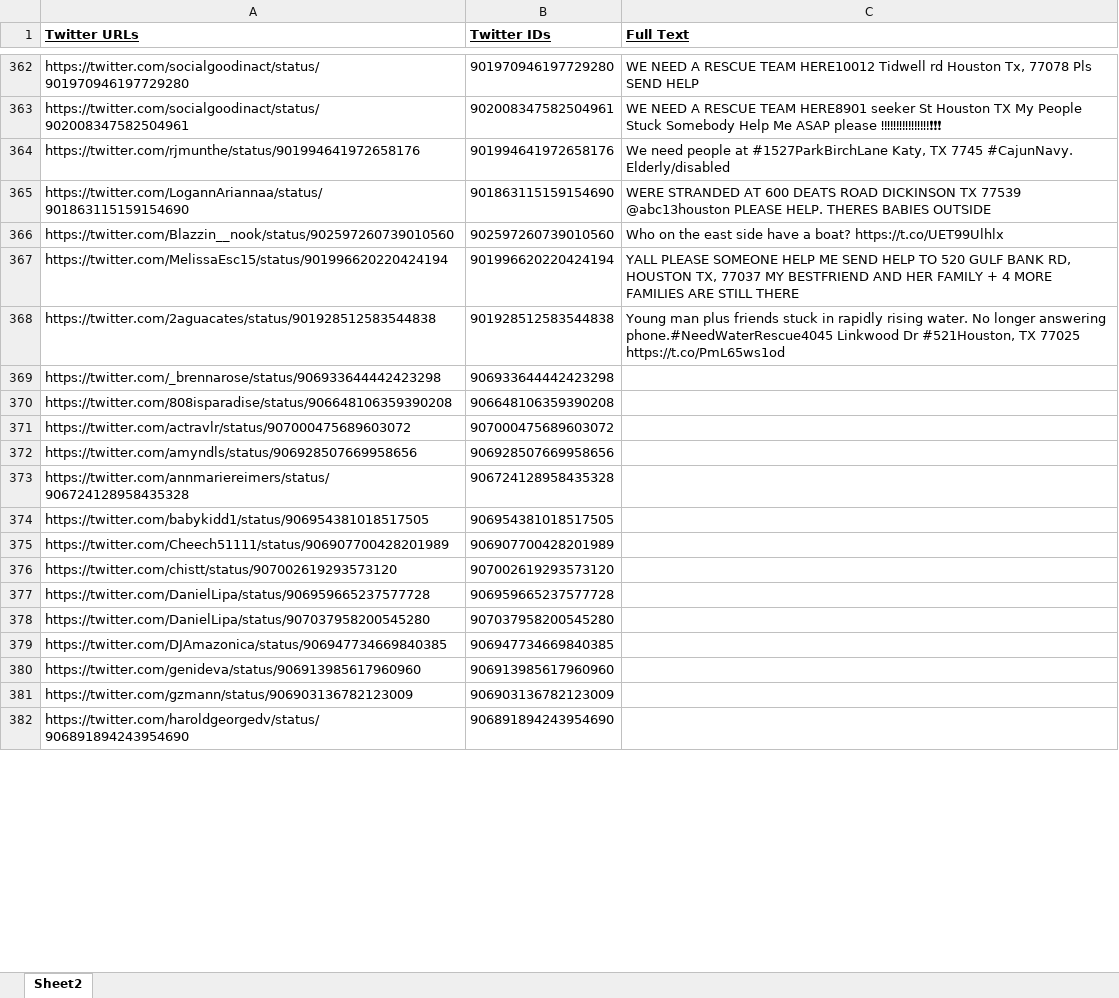
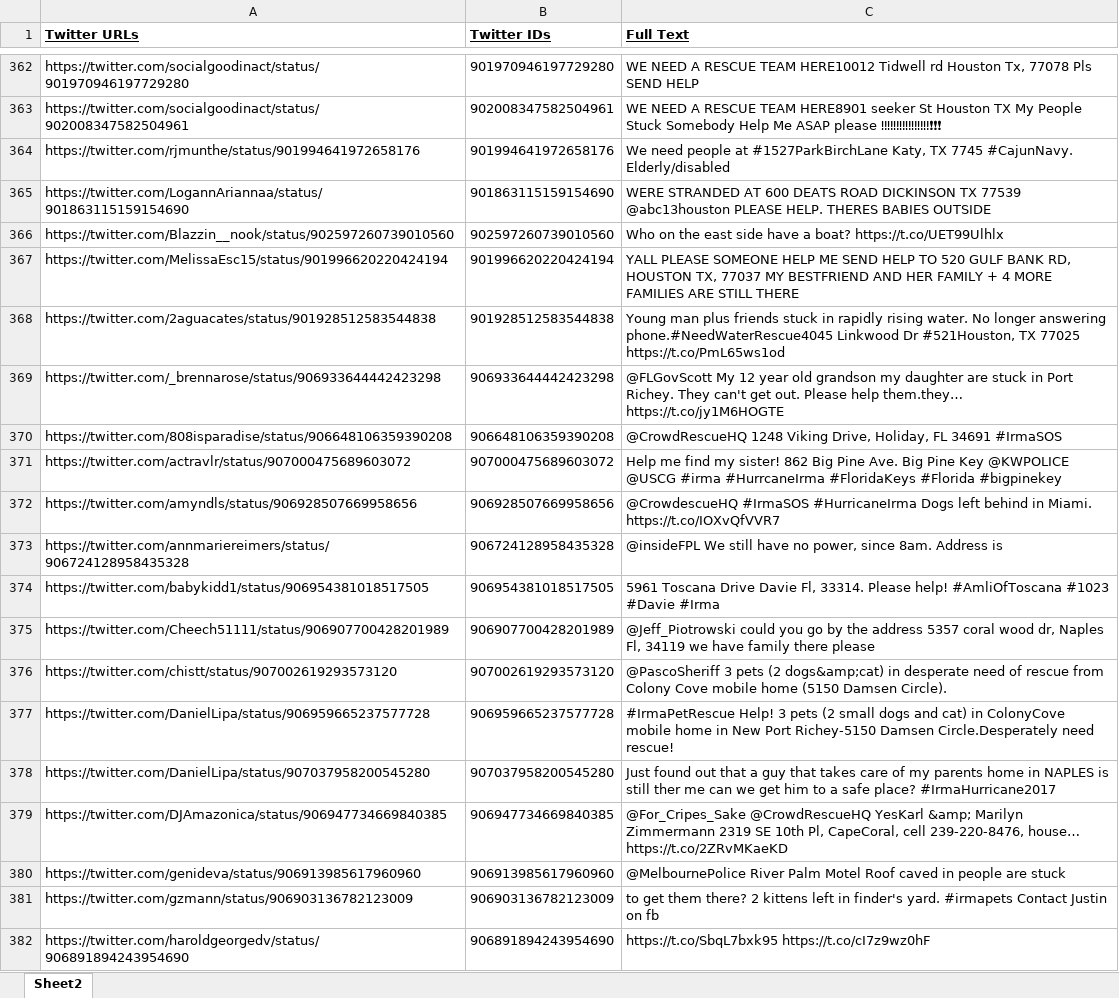
Before and after one commit to CEDRDigitalCorps/SPICEYbot, an Excel workbook: scripts/sos_dataset.xlsx, sheet Sheet2, drawn as a sheet; only a part is shown, gaps mark what is left out; values as stored, in another font and other column widths than the file's, no borders; the diff covers the shown part only; the diff names each change by its address in the sheet, - before the commit and + after, or states it on an @@ line.

```diff
--- a/scripts/sos_dataset.xlsx (sheet Sheet2)
+++ b/scripts/sos_dataset.xlsx (sheet Sheet2)
-C369 (Full Text): (empty)
+C369 (Full Text): @FLGovScott My 12 year old grandson my daughter are stuck in Port Richey. They can't get out. Please help them.they… https://t.co/jy1M6HOGTE
-C370 (Full Text): (empty)
+C370 (Full Text): @CrowdRescueHQ 1248 Viking Drive, Holiday, FL 34691 #IrmaSOS
-C371 (Full Text): (empty)
+C371 (Full Text): Help me find my sister! 862 Big Pine Ave. Big Pine Key @KWPOLICE @USCG #irma #HurrcaneIrma #FloridaKeys #Florida #bigpinekey
-C372 (Full Text): (empty)
+C372 (Full Text): @CrowdescueHQ #IrmaSOS #HurricaneIrma Dogs left behind in Miami. https://t.co/IOXvQfVVR7
-C373 (Full Text): (empty)
+C373 (Full Text): @insideFPL We still have no power, since 8am. Address is
-C374 (Full Text): (empty)
+C374 (Full Text): 5961 Toscana Drive Davie Fl, 33314. Please help! #AmliOfToscana #1023 #Davie #Irma
-C375 (Full Text): (empty)
+C375 (Full Text): @Jeff_Piotrowski could you go by the address 5357 coral wood dr, Naples Fl, 34119 we have family there please
-C376 (Full Text): (empty)
+C376 (Full Text): @PascoSheriff 3 pets (2 dogs&amp;cat) in desperate need of rescue from Colony Cove mobile home (5150 Damsen Circle).
-C377 (Full Text): (empty)
+C377 (Full Text): #IrmaPetRescue Help! 3 pets (2 small dogs and cat) in ColonyCove mobile home in New Port Richey-5150 Damsen Circle.Desperately need rescue!
-C378 (Full Text): (empty)
+C378 (Full Text): Just found out that a guy that takes care of my parents home in NAPLES is still ther me can we get him to a safe place? #IrmaHurricane2017
-C379 (Full Text): (empty)
+C379 (Full Text): @For_Cripes_Sake @CrowdRescueHQ YesKarl &amp; Marilyn Zimmermann 2319 SE 10th Pl, CapeCoral, cell 239-220-8476, house… https://t.co/2ZRvMKaeKD
-C380 (Full Text): (empty)
+C380 (Full Text): @MelbournePolice River Palm Motel Roof caved in people are stuck
-C381 (Full Text): (empty)
+C381 (Full Text): to get them there? 2 kittens left in finder's yard. #irmapets Contact Justin on fb
-C382 (Full Text): (empty)
+C382 (Full Text): https://t.co/SbqL7bxk95 https://t.co/cI7z9wz0hF
```
Also changed, not shown: 18 edited cells elsewhere in this sheet, 10 other files.
